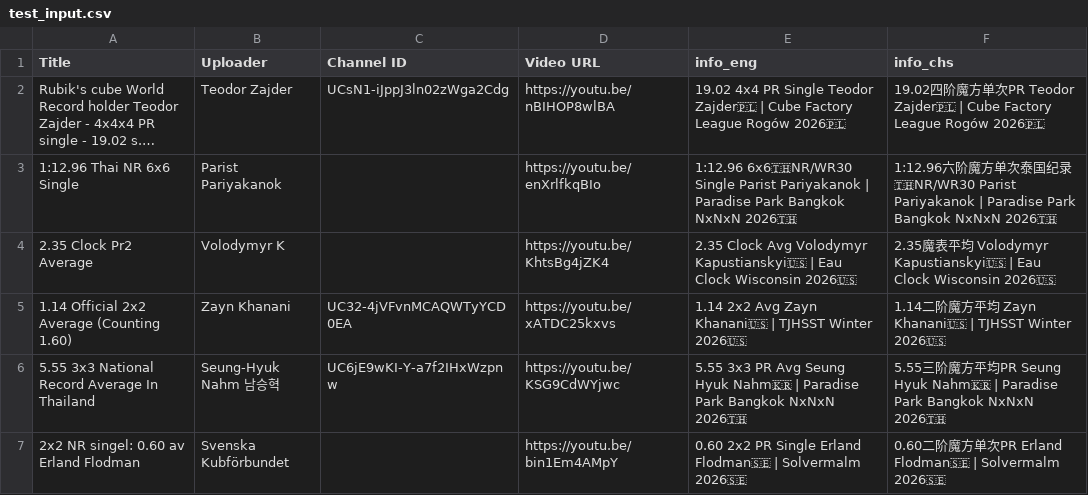
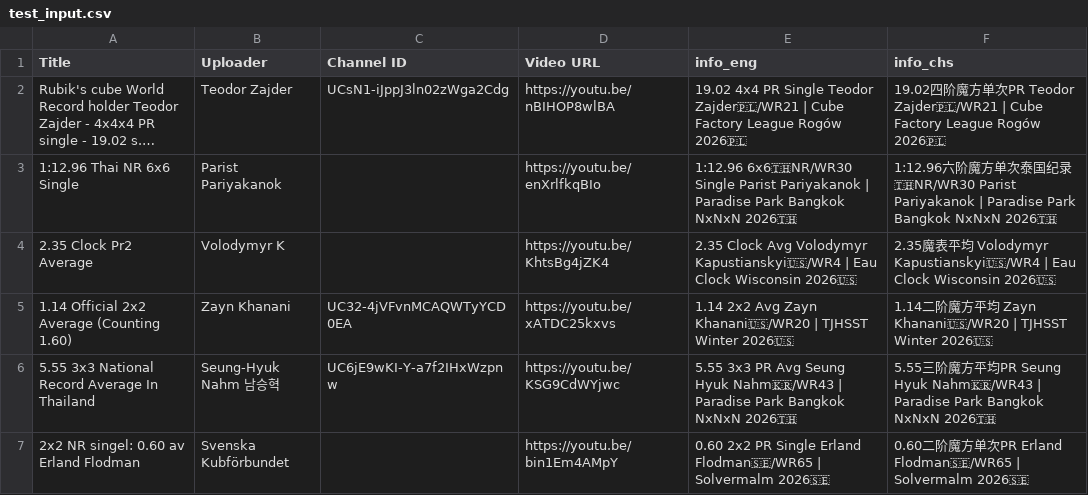
Before and after one commit to RuiminYan/wca-monitor, a CSV file: test_input.csv, drawn as a sheet; long unchanged cells end in …; the diff names each change by its address in the sheet, - before the commit and + after, or states it on an @@ line.

Commit message:
feat: WR rank suffix, fallback diagnostics, remove unreliable title NR/WR detection

```diff
--- a/test_input.csv
+++ b/test_input.csv
-E2 (info_eng): …Single Teodor Zajder🇵🇱 | Cube…
+E2 (info_eng): …Single Teodor Zajder🇵🇱/WR21 | Cube…
-F2 (info_chs): …PR Teodor Zajder🇵🇱 | Cube…
+F2 (info_chs): …PR Teodor Zajder🇵🇱/WR21 | Cube…
-E4 (info_eng): …Avg Volodymyr Kapustianskyi🇺🇸 | Eau…
+E4 (info_eng): …Avg Volodymyr Kapustianskyi🇺🇸/WR4 | Eau…
-F4 (info_chs): …Volodymyr Kapustianskyi🇺🇸 | Eau…
+F4 (info_chs): …Volodymyr Kapustianskyi🇺🇸/WR4 | Eau…
-E5 (info_eng): …Avg Zayn Khanani🇺🇸 | TJHSST…
+E5 (info_eng): …Avg Zayn Khanani🇺🇸/WR20 | TJHSST…
-F5 (info_chs): …Zayn Khanani🇺🇸 | TJHSST…
+F5 (info_chs): …Zayn Khanani🇺🇸/WR20 | TJHSST…
-E6 (info_eng): …Seung Hyuk Nahm🇰🇷 | Paradise…
+E6 (info_eng): …Seung Hyuk Nahm🇰🇷/WR43 | Paradise…
-F6 (info_chs): …Seung Hyuk Nahm🇰🇷 | Paradise…
+F6 (info_chs): …Seung Hyuk Nahm🇰🇷/WR43 | Paradise…
-E7 (info_eng): …Single Erland Flodman🇸🇪 | Solvermalm…
+E7 (info_eng): …Single Erland Flodman🇸🇪/WR65 | Solvermalm…
-F7 (info_chs): …PR Erland Flodman🇸🇪 | Solvermalm…
+F7 (info_chs): …PR Erland Flodman🇸🇪/WR65 | Solvermalm…
```
Also changed, not shown: 1 other file.
